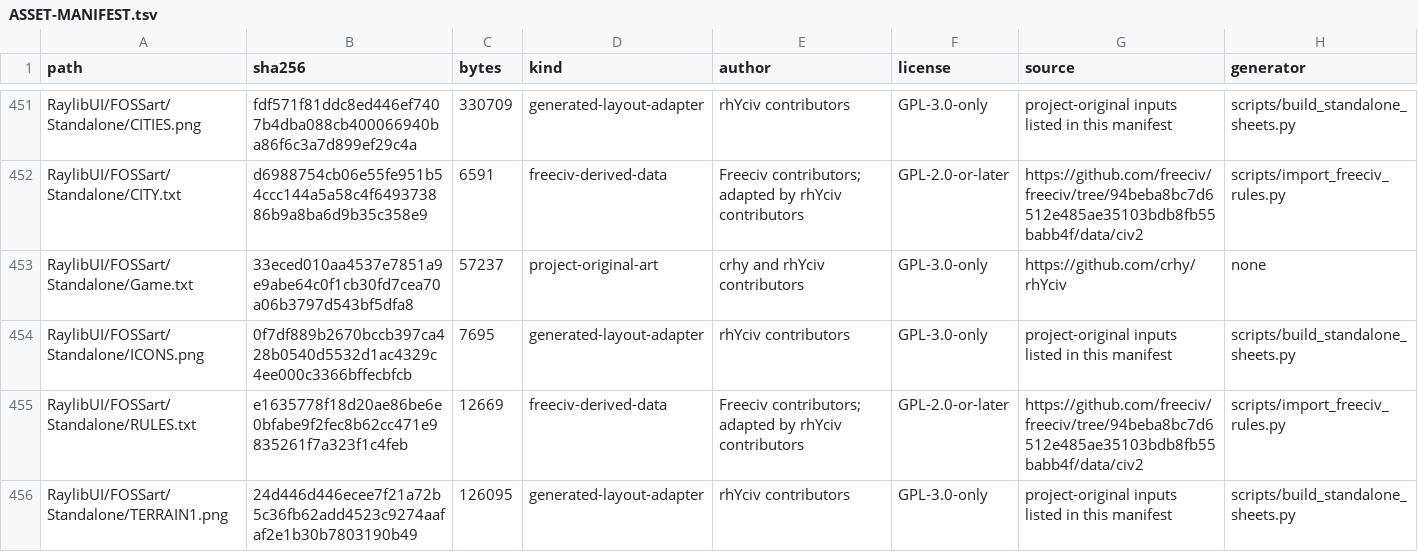
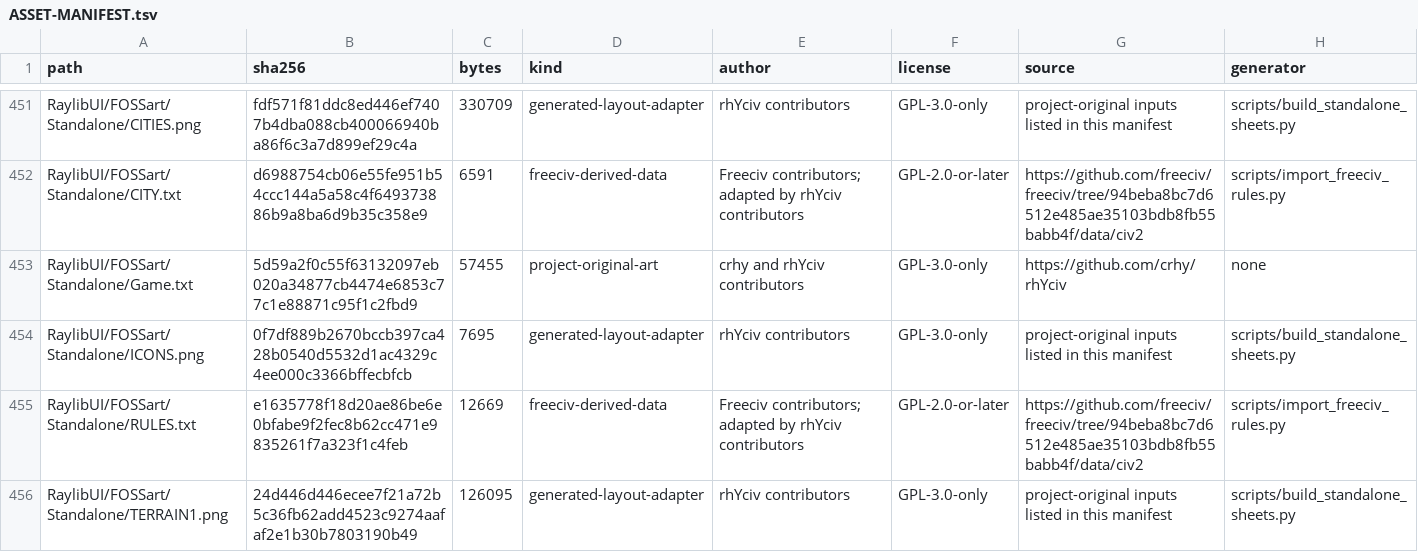
Before and after one commit to crhy/rhYciv, a TSV file: ASSET-MANIFEST.tsv, drawn as a sheet; only a part is shown, gaps mark what is left out.

```diff
--- a/ASSET-MANIFEST.tsv
+++ b/ASSET-MANIFEST.tsv
@@ -452,3 +452,3 @@ RaylibUI/FOSSart/Standalone/CITIES.png	fdf571f81ddc8ed446ef7407b4dba088cb4000669
 RaylibUI/FOSSart/Standalone/CITY.txt	d6988754cb06e55fe951b54ccc144a5a58c4f649373886b9a8ba6d9b35c358e9	6591	freeciv-derived-data	Freeciv contributors; adapted by rhYciv contributors	GPL-2.0-or-later	https://github.com/freeciv/freeciv/tree/94beba8bc7d6512e485ae35103bdb8fb55babb4f/data/civ2	scripts/import_freeciv_rules.py
-RaylibUI/FOSSart/Standalone/Game.txt	33eced010aa4537e7851a9e9abe64c0f1cb30fd7cea70a06b3797d543bf5dfa8	57237	project-original-art	crhy and rhYciv contributors	GPL-3.0-only	https://github.com/crhy/rhYciv	none
+RaylibUI/FOSSart/Standalone/Game.txt	5d59a2f0c55f63132097eb020a34877cb4474e6853c77c1e88871c95f1c2fbd9	57455	project-original-art	crhy and rhYciv contributors	GPL-3.0-only	https://github.com/crhy/rhYciv	none
 RaylibUI/FOSSart/Standalone/ICONS.png	0f7df889b2670bccb397ca428b0540d5532d1ac4329c4ee000c3366bffecbfcb	7695	generated-layout-adapter	rhYciv contributors	GPL-3.0-only	project-original inputs listed in this manifest	scripts/build_standalone_sheets.py
```
Also changed, not shown: 6 other files.
